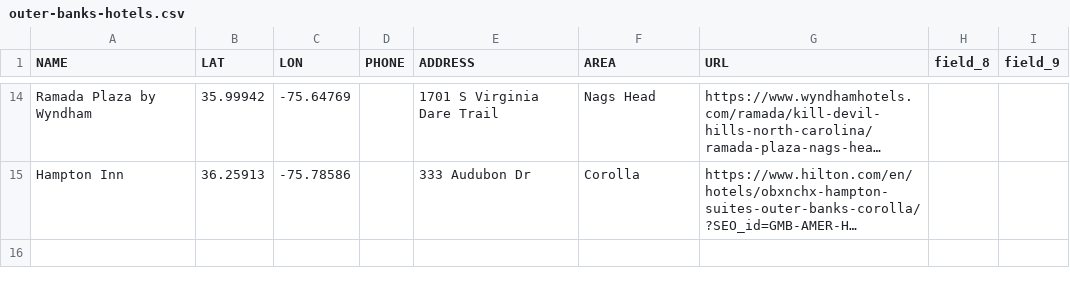
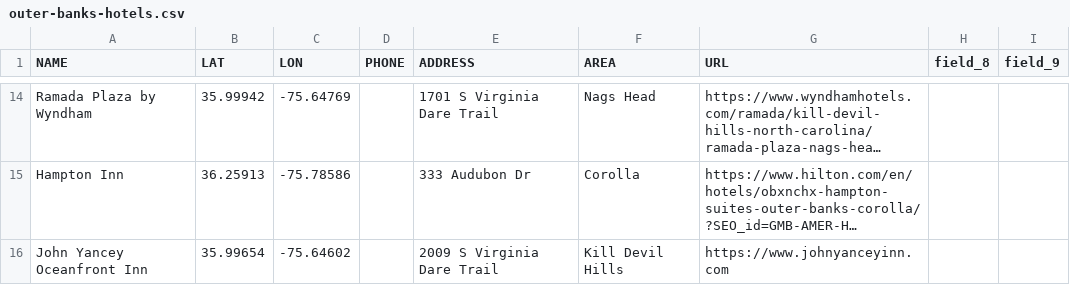
Before and after one commit to MarkM2000/Final-Project-MAP673, a CSV file: csv/outer-banks-hotels.csv, drawn as a sheet; only a part is shown, gaps mark what is left out; long unchanged cells end in …; the diff names each change by its address in the sheet, - before the commit and + after, or states it on an @@ line.

Commit message:
Adding John Yancey Oceanfront

```diff
--- a/csv/outer-banks-hotels.csv
+++ b/csv/outer-banks-hotels.csv
+row 16: John Yancey Oceanfront Inn | 35.99654 | -75.64602 |  | 2009 S Virginia Dare Trail | Kill Devil Hills | https://www.johnyanceyinn.com
```
